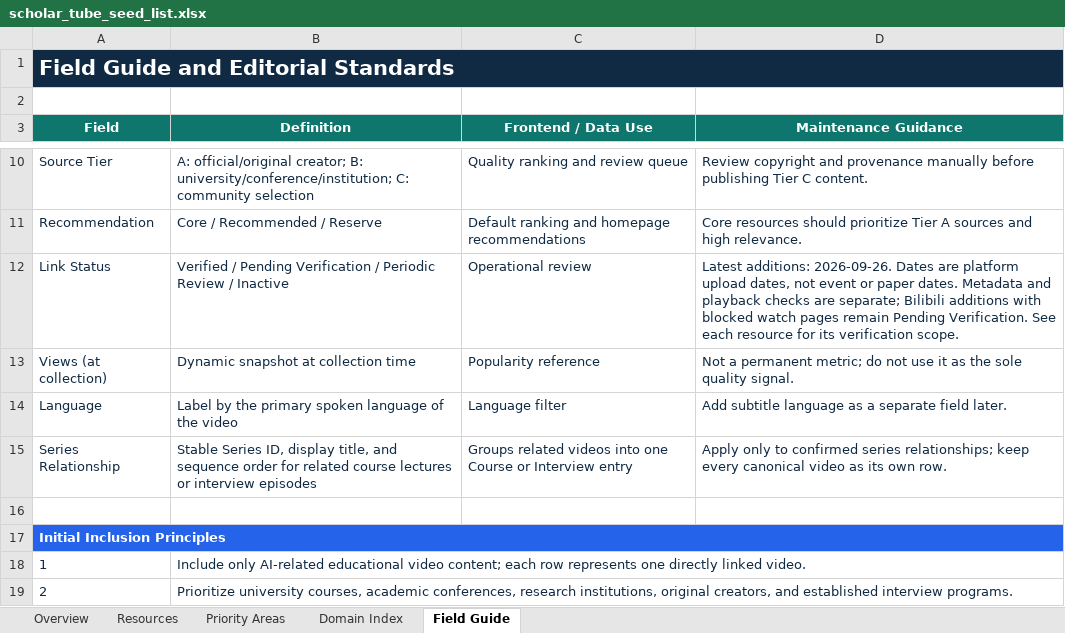
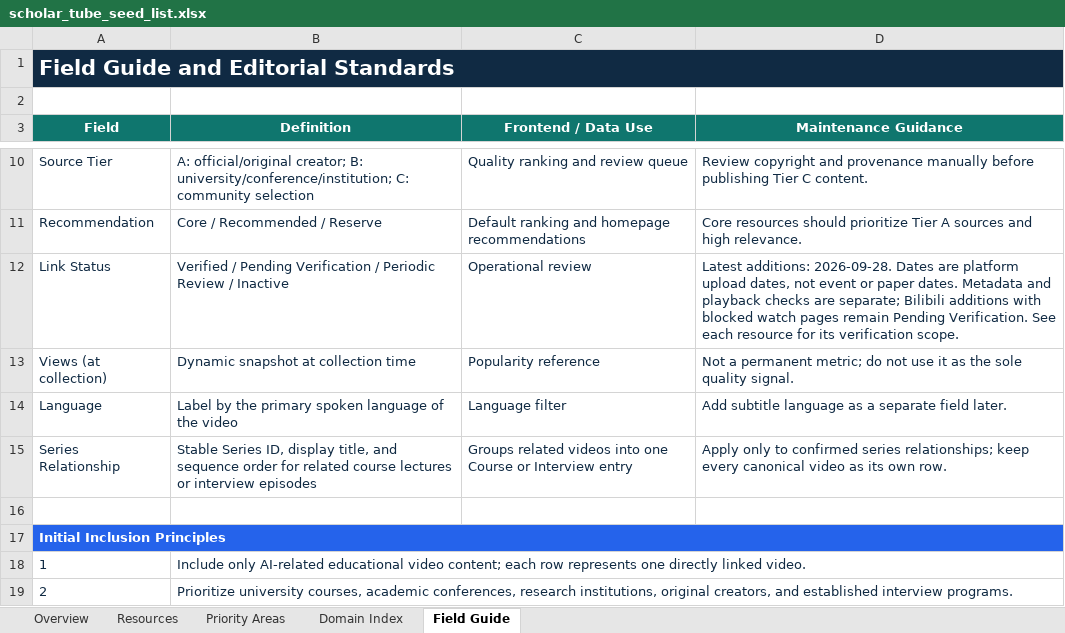
Before and after one commit to OpenEnvision/ScholarTube, an Excel workbook: data/scholar_tube_seed_list.xlsx, sheet Field Guide, drawn as a sheet; only a part is shown, gaps mark what is left out; values as stored, in another font and other column widths than the file's, no borders; the diff names each change by its address in the sheet, - before the commit and + after, or states it on an @@ line.

```diff
--- a/data/scholar_tube_seed_list.xlsx (sheet Field Guide)
+++ b/data/scholar_tube_seed_list.xlsx (sheet Field Guide)
-D12 (Maintenance Guidance): Latest additions: 2026-09-26. Dates are…
+D12 (Maintenance Guidance): Latest additions: 2026-09-28. Dates are…
```
Also changed, not shown: sheet Resources, sheet Overview, sheet Domain Index, sheet Priority Areas, formulas that keep their value, 10 other files.
